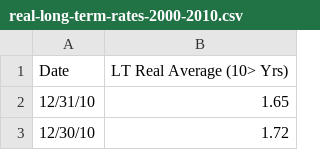
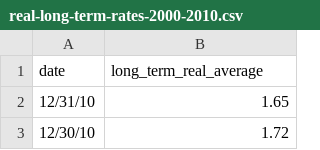
Before and after one commit to johnsonlarryl/machine_learning_training, a CSV file: linear_regression/predict_federal_reserve_interest_rates/predict_federal_reserve_interest_rates/data/treasury/real-long-term-rates-2000-2010.csv, drawn as a sheet; only a part is shown.

Commit message:
Predict federal reserve interest rates (#18)
* #17 - Committing latest updates

* #14 - Fixed git commit history

Co-authored-by: Larry Johnson <facts@Larrys-MacBook-Pro.local>

```diff
--- a/linear_regression/predict_federal_reserve_interest_rates/predict_federal_reserve_interest_rates/data/treasury/real-long-term-rates-2000-2010.csv
+++ b/linear_regression/predict_federal_reserve_interest_rates/predict_federal_reserve_interest_rates/data/treasury/real-long-term-rates-2000-2010.csv
@@ -1,2 +1,2 @@
-Date,LT Real Average (10> Yrs)
+date,long_term_real_average
 12/31/10,1.65
```
Also changed, not shown: linear_regression/predict_federal_reserve_interest_rates/predict_federal_reserve_interest_rates/data/treasury/real-long-term-rates-2000-2021.csv, linear_regression/predict_federal_reserve_interest_rates/predict_federal_reserve_interest_rates/data/treasury/real-long-term-rates-2011-2020.csv, 23 other files.
